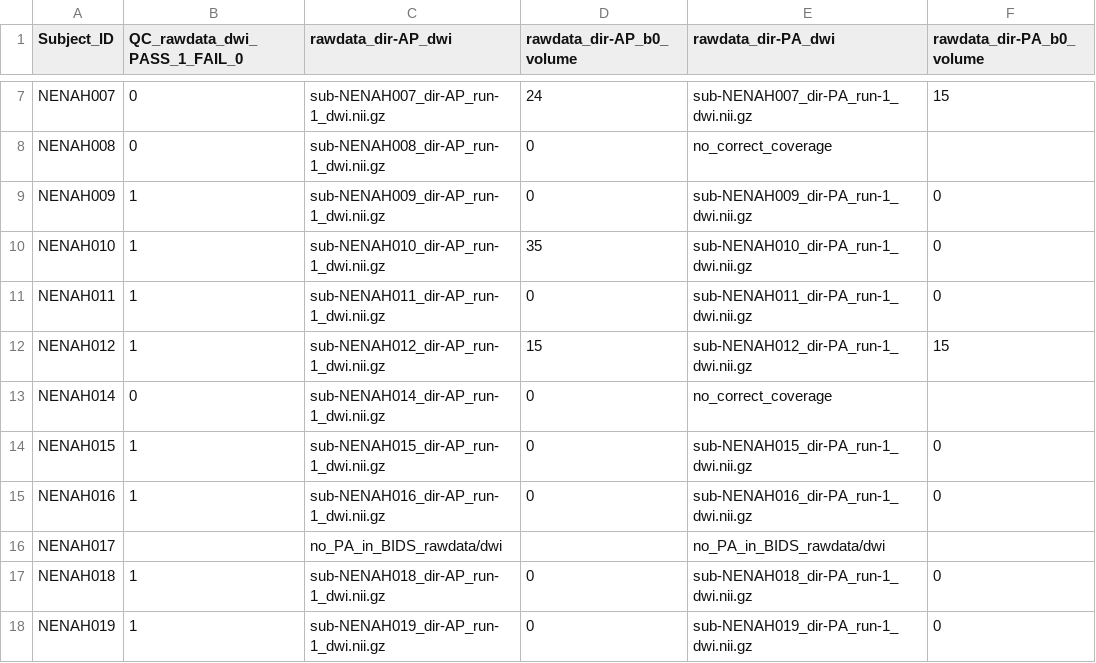
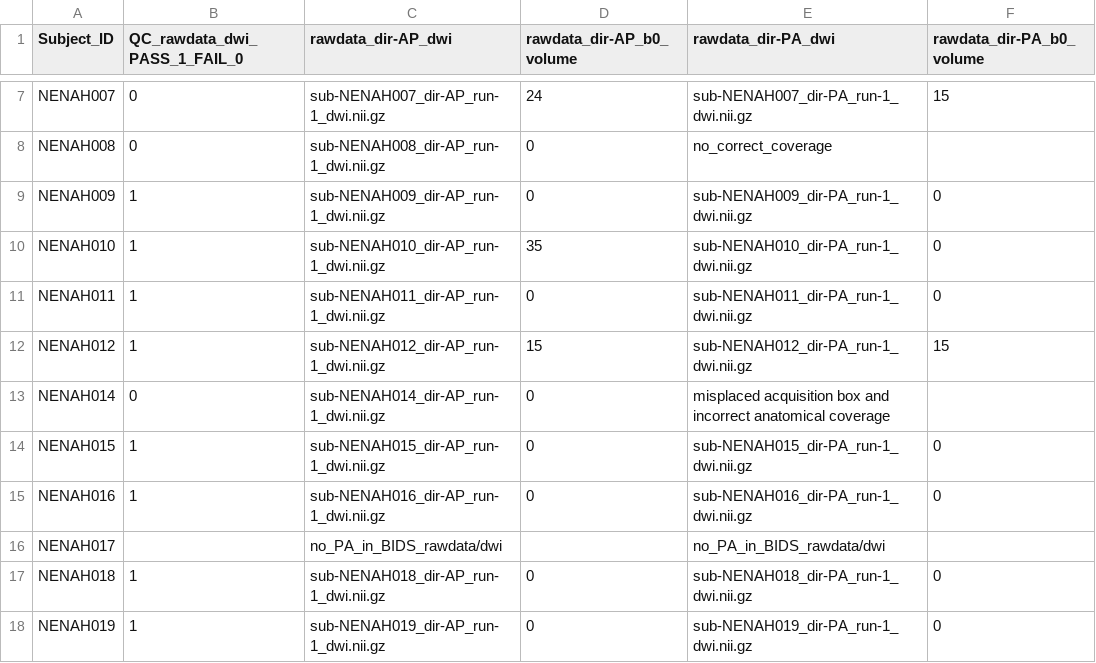
Before and after one commit to sotnir/NENAH-BIDS, a CSV file: QC/QC_dwi.csv, drawn as a sheet; only a part is shown, gaps mark what is left out.

Commit message:
Update QC_dwi.csv

```diff
--- a/QC/QC_dwi.csv
+++ b/QC/QC_dwi.csv
@@ -12,3 +12,3 @@ NENAH011,1,sub-NENAH011_dir-AP_run-1_dwi.nii.gz,0,sub-NENAH011_dir-PA_run-1_dwi.
 NENAH012,1,sub-NENAH012_dir-AP_run-1_dwi.nii.gz,15,sub-NENAH012_dir-PA_run-1_dwi.nii.gz,15
-NENAH014,0,sub-NENAH014_dir-AP_run-1_dwi.nii.gz,0,no_correct_coverage,
+NENAH014,0,sub-NENAH014_dir-AP_run-1_dwi.nii.gz,0,misplaced acquisition box and incorrect anatomical coverage,
 NENAH015,1,sub-NENAH015_dir-AP_run-1_dwi.nii.gz,0,sub-NENAH015_dir-PA_run-1_dwi.nii.gz,0
```
